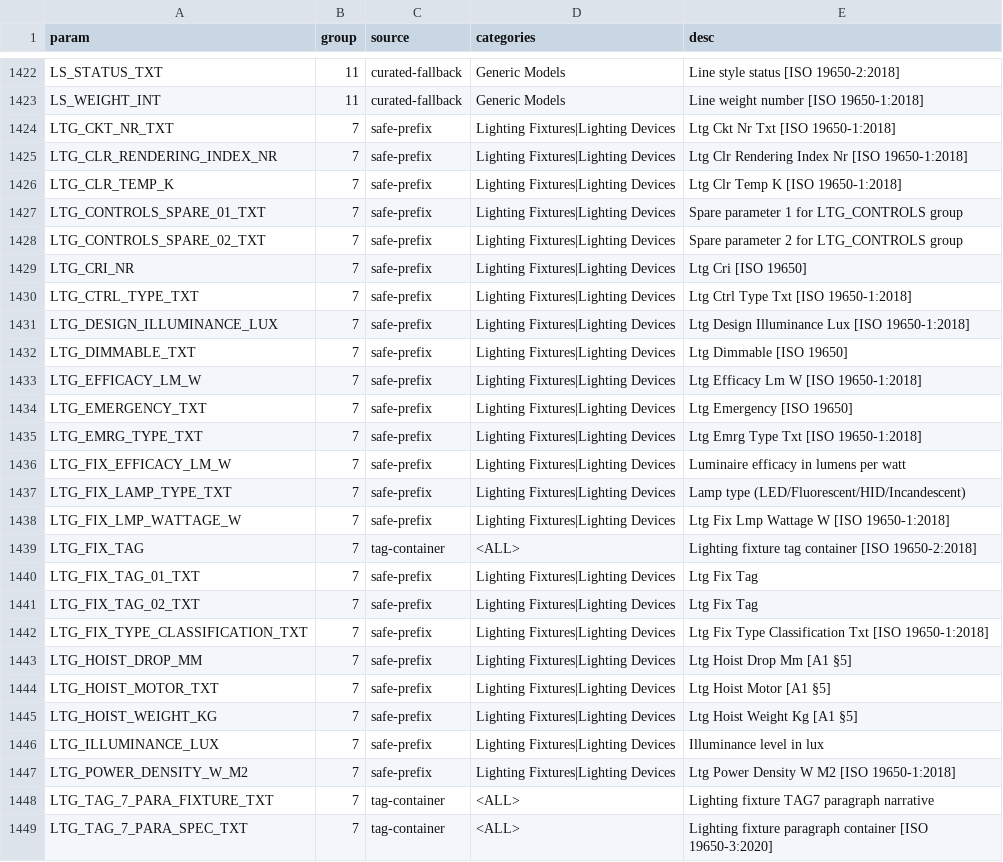
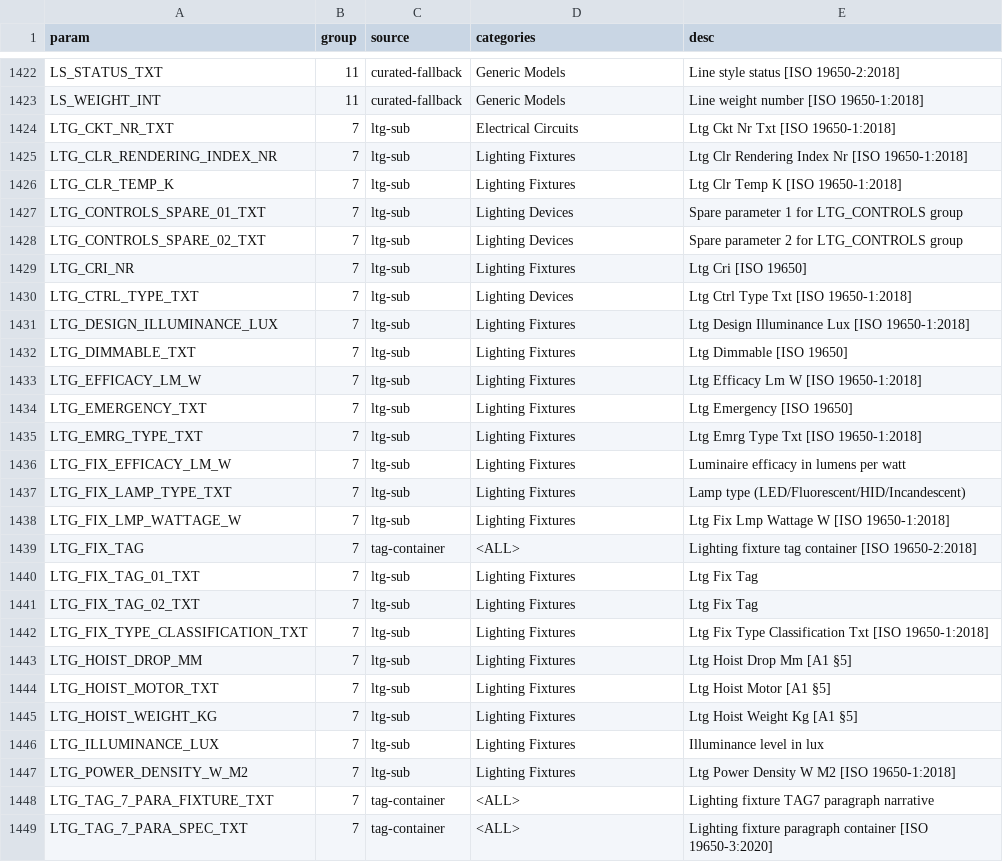
Before and after one commit to beckykyomugisha/STINGTOOLS, a CSV file: docs/RESOLVED_BINDINGS.csv, drawn as a sheet; only a part is shown, gaps mark what is left out; the diff covers the shown part only.

```diff
--- a/docs/RESOLVED_BINDINGS.csv
+++ b/docs/RESOLVED_BINDINGS.csv
@@ -1423,26 +1423,26 @@ LS_STATUS_TXT,11,curated-fallback,Generic Models,Line style status [ISO 19650-2:
 LS_WEIGHT_INT,11,curated-fallback,Generic Models,Line weight number [ISO 19650-1:2018]
-LTG_CKT_NR_TXT,7,safe-prefix,Lighting Fixtures|Lighting Devices,Ltg Ckt Nr Txt [ISO 19650-1:2018]
-LTG_CLR_RENDERING_INDEX_NR,7,safe-prefix,Lighting Fixtures|Lighting Devices,Ltg Clr Rendering Index Nr [ISO 19650-1:2018]
-LTG_CLR_TEMP_K,7,safe-prefix,Lighting Fixtures|Lighting Devices,Ltg Clr Temp K [ISO 19650-1:2018]
-LTG_CONTROLS_SPARE_01_TXT,7,safe-prefix,Lighting Fixtures|Lighting Devices,Spare parameter 1 for LTG_CONTROLS group
-LTG_CONTROLS_SPARE_02_TXT,7,safe-prefix,Lighting Fixtures|Lighting Devices,Spare parameter 2 for LTG_CONTROLS group
-LTG_CRI_NR,7,safe-prefix,Lighting Fixtures|Lighting Devices,Ltg Cri [ISO 19650]
-LTG_CTRL_TYPE_TXT,7,safe-prefix,Lighting Fixtures|Lighting Devices,Ltg Ctrl Type Txt [ISO 19650-1:2018]
-LTG_DESIGN_ILLUMINANCE_LUX,7,safe-prefix,Lighting Fixtures|Lighting Devices,Ltg Design Illuminance Lux [ISO 19650-1:2018]
-LTG_DIMMABLE_TXT,7,safe-prefix,Lighting Fixtures|Lighting Devices,Ltg Dimmable [ISO 19650]
-LTG_EFFICACY_LM_W,7,safe-prefix,Lighting Fixtures|Lighting Devices,Ltg Efficacy Lm W [ISO 19650-1:2018]
-LTG_EMERGENCY_TXT,7,safe-prefix,Lighting Fixtures|Lighting Devices,Ltg Emergency [ISO 19650]
-LTG_EMRG_TYPE_TXT,7,safe-prefix,Lighting Fixtures|Lighting Devices,Ltg Emrg Type Txt [ISO 19650-1:2018]
-LTG_FIX_EFFICACY_LM_W,7,safe-prefix,Lighting Fixtures|Lighting Devices,Luminaire efficacy in lumens per watt
-LTG_FIX_LAMP_TYPE_TXT,7,safe-prefix,Lighting Fixtures|Lighting Devices,Lamp type (LED/Fluorescent/HID/Incandescent)
-LTG_FIX_LMP_WATTAGE_W,7,safe-prefix,Lighting Fixtures|Lighting Devices,Ltg Fix Lmp Wattage W [ISO 19650-1:2018]
+LTG_CKT_NR_TXT,7,ltg-sub,Electrical Circuits,Ltg Ckt Nr Txt [ISO 19650-1:2018]
+LTG_CLR_RENDERING_INDEX_NR,7,ltg-sub,Lighting Fixtures,Ltg Clr Rendering Index Nr [ISO 19650-1:2018]
+LTG_CLR_TEMP_K,7,ltg-sub,Lighting Fixtures,Ltg Clr Temp K [ISO 19650-1:2018]
+LTG_CONTROLS_SPARE_01_TXT,7,ltg-sub,Lighting Devices,Spare parameter 1 for LTG_CONTROLS group
+LTG_CONTROLS_SPARE_02_TXT,7,ltg-sub,Lighting Devices,Spare parameter 2 for LTG_CONTROLS group
+LTG_CRI_NR,7,ltg-sub,Lighting Fixtures,Ltg Cri [ISO 19650]
+LTG_CTRL_TYPE_TXT,7,ltg-sub,Lighting Devices,Ltg Ctrl Type Txt [ISO 19650-1:2018]
+LTG_DESIGN_ILLUMINANCE_LUX,7,ltg-sub,Lighting Fixtures,Ltg Design Illuminance Lux [ISO 19650-1:2018]
+LTG_DIMMABLE_TXT,7,ltg-sub,Lighting Fixtures,Ltg Dimmable [ISO 19650]
+LTG_EFFICACY_LM_W,7,ltg-sub,Lighting Fixtures,Ltg Efficacy Lm W [ISO 19650-1:2018]
+LTG_EMERGENCY_TXT,7,ltg-sub,Lighting Fixtures,Ltg Emergency [ISO 19650]
+LTG_EMRG_TYPE_TXT,7,ltg-sub,Lighting Fixtures,Ltg Emrg Type Txt [ISO 19650-1:2018]
+LTG_FIX_EFFICACY_LM_W,7,ltg-sub,Lighting Fixtures,Luminaire efficacy in lumens per watt
+LTG_FIX_LAMP_TYPE_TXT,7,ltg-sub,Lighting Fixtures,Lamp type (LED/Fluorescent/HID/Incandescent)
+LTG_FIX_LMP_WATTAGE_W,7,ltg-sub,Lighting Fixtures,Ltg Fix Lmp Wattage W [ISO 19650-1:2018]
 LTG_FIX_TAG,7,tag-container,<ALL>,Lighting fixture tag container [ISO 19650-2:2018]
-LTG_FIX_TAG_01_TXT,7,safe-prefix,Lighting Fixtures|Lighting Devices,Ltg Fix Tag
-LTG_FIX_TAG_02_TXT,7,safe-prefix,Lighting Fixtures|Lighting Devices,Ltg Fix Tag
-LTG_FIX_TYPE_CLASSIFICATION_TXT,7,safe-prefix,Lighting Fixtures|Lighting Devices,Ltg Fix Type Classification Txt [ISO 19650-1:2018]
-LTG_HOIST_DROP_MM,7,safe-prefix,Lighting Fixtures|Lighting Devices,Ltg Hoist Drop Mm [A1 §5]
-LTG_HOIST_MOTOR_TXT,7,safe-prefix,Lighting Fixtures|Lighting Devices,Ltg Hoist Motor [A1 §5]
-LTG_HOIST_WEIGHT_KG,7,safe-prefix,Lighting Fixtures|Lighting Devices,Ltg Hoist Weight Kg [A1 §5]
-LTG_ILLUMINANCE_LUX,7,safe-prefix,Lighting Fixtures|Lighting Devices,Illuminance level in lux
-LTG_POWER_DENSITY_W_M2,7,safe-prefix,Lighting Fixtures|Lighting Devices,Ltg Power Density W M2 [ISO 19650-1:2018]
+LTG_FIX_TAG_01_TXT,7,ltg-sub,Lighting Fixtures,Ltg Fix Tag
+LTG_FIX_TAG_02_TXT,7,ltg-sub,Lighting Fixtures,Ltg Fix Tag
+LTG_FIX_TYPE_CLASSIFICATION_TXT,7,ltg-sub,Lighting Fixtures,Ltg Fix Type Classification Txt [ISO 19650-1:2018]
+LTG_HOIST_DROP_MM,7,ltg-sub,Lighting Fixtures,Ltg Hoist Drop Mm [A1 §5]
+LTG_HOIST_MOTOR_TXT,7,ltg-sub,Lighting Fixtures,Ltg Hoist Motor [A1 §5]
+LTG_HOIST_WEIGHT_KG,7,ltg-sub,Lighting Fixtures,Ltg Hoist Weight Kg [A1 §5]
+LTG_ILLUMINANCE_LUX,7,ltg-sub,Lighting Fixtures,Illuminance level in lux
+LTG_POWER_DENSITY_W_M2,7,ltg-sub,Lighting Fixtures,Ltg Power Density W M2 [ISO 19650-1:2018]
 LTG_TAG_7_PARA_FIXTURE_TXT,7,tag-container,<ALL>,Lighting fixture TAG7 paragraph narrative
```
Also changed, not shown: 15 edited cells elsewhere in this file, 1 other file.
